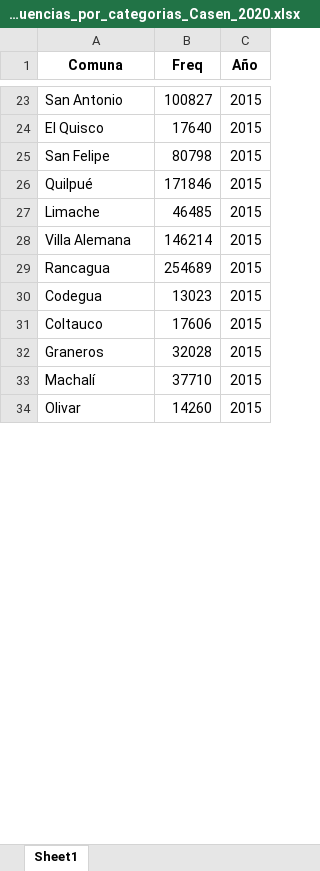
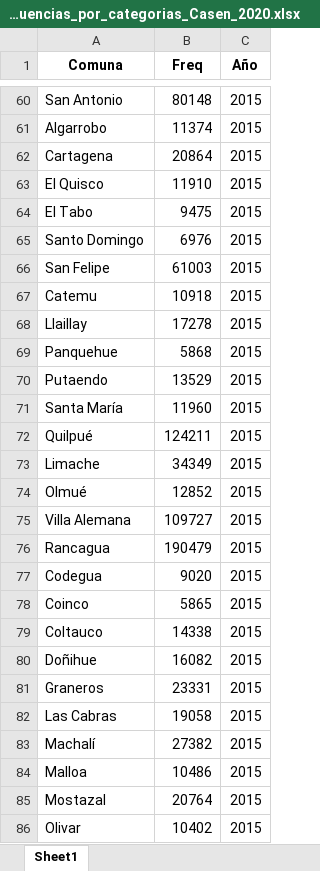
Before and after one commit to Sud-Austral/ds_ingresos_ok, an Excel workbook: frecuencias_por_categorias_Casen_2020.xlsx, sheet Sheet1, drawn as a sheet; only a part is shown, gaps mark what is left out; values as stored, in another font and other column widths than the file's, no borders; addresses are those after the commit; the diff covers the shown part only; the diff names each change by its address in the sheet, - before the commit and + after, or states it on an @@ line.

```diff
--- a/frecuencias_por_categorias_Casen_2020.xlsx (sheet Sheet1)
+++ b/frecuencias_por_categorias_Casen_2020.xlsx (sheet Sheet1)
-B60 (Freq): 100827
+B60 (Freq): 80148
+row 61: Algarrobo | 11374 | 2015
+row 62: Cartagena | 20864 | 2015
-B63 (Freq): 17640
+B63 (Freq): 11910
+row 64: El Tabo | 9475 | 2015
+row 65: Santo Domingo | 6976 | 2015
-B66 (Freq): 80798
+B66 (Freq): 61003
+row 67: Catemu | 10918 | 2015
+row 68: Llaillay | 17278 | 2015
+row 69: Panquehue | 5868 | 2015
+row 70: Putaendo | 13529 | 2015
+row 71: Santa María | 11960 | 2015
-B72 (Freq): 171846
+B72 (Freq): 124211
-B73 (Freq): 46485
+B73 (Freq): 34349
+row 74: Olmué | 12852 | 2015
-B75 (Freq): 146214
+B75 (Freq): 109727
-B76 (Freq): 254689
+B76 (Freq): 190479
-B77 (Freq): 13023
+B77 (Freq): 9020
+row 78: Coinco | 5865 | 2015
-B79 (Freq): 17606
+B79 (Freq): 14338
+row 80: Doñihue | 16082 | 2015
-B81 (Freq): 32028
+B81 (Freq): 23331
+row 82: Las Cabras | 19058 | 2015
-B83 (Freq): 37710
+B83 (Freq): 27382
+row 84: Malloa | 10486 | 2015
+row 85: Mostazal | 20764 | 2015
-B86 (Freq): 14260
+B86 (Freq): 10402
```
Also changed, not shown: 170 added rows and 127 edited cells elsewhere in this sheet, 6 other files.
